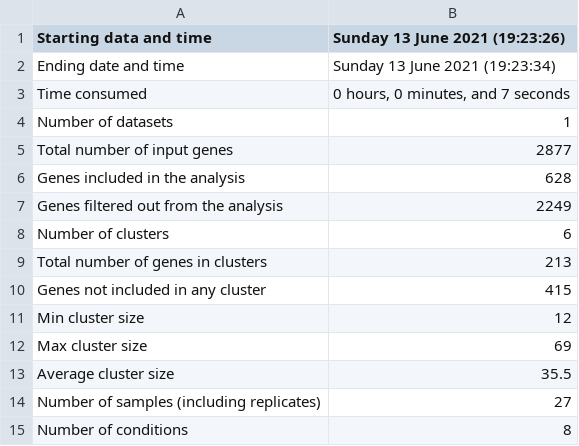
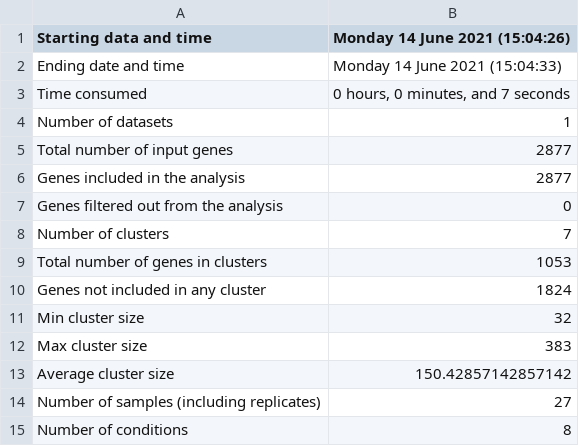
Before and after one commit to Robaina/Dokdonia, a TSV file: Results/CLUSTER_ALL_GENES_TRANSCRIPT_CELL/Summary.tsv, drawn as a sheet.

```diff
--- a/Results/CLUSTER_ALL_GENES_TRANSCRIPT_CELL/Summary.tsv
+++ b/Results/CLUSTER_ALL_GENES_TRANSCRIPT_CELL/Summary.tsv
@@ -1,3 +1,3 @@
-Starting data and time	Sunday 13 June 2021 (19:23:26)
-Ending date and time	Sunday 13 June 2021 (19:23:34)
+Starting data and time	Monday 14 June 2021 (15:04:26)
+Ending date and time	Monday 14 June 2021 (15:04:33)
 Time consumed	0 hours, 0 minutes, and 7 seconds
@@ -5,10 +5,10 @@ Number of datasets	1
 Total number of input genes	2877
-Genes included in the analysis	628
-Genes filtered out from the analysis	2249
-Number of clusters	6
-Total number of genes in clusters	213
-Genes not included in any cluster	415
-Min cluster size	12
-Max cluster size	69
-Average cluster size	35.5
+Genes included in the analysis	2877
+Genes filtered out from the analysis	0
+Number of clusters	7
+Total number of genes in clusters	1053
+Genes not included in any cluster	1824
+Min cluster size	32
+Max cluster size	383
+Average cluster size	150.42857142857142
 Number of samples (including replicates)	27
```
Also changed, not shown: Results/CLUSTER_ALL_GENES_TRANSCRIPT_CELL/Eigengenes.tsv, Results/CLUSTER_ALL_GENES_TRANSCRIPT_CELL_NO_NORMALIZATION/Processed_Data/clust_input.tsv_processed.tsv, 42 other files.
